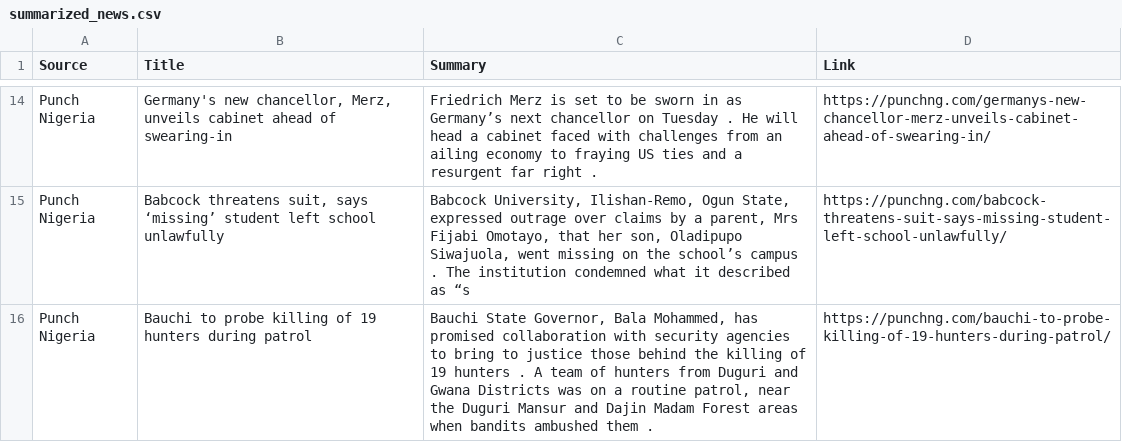
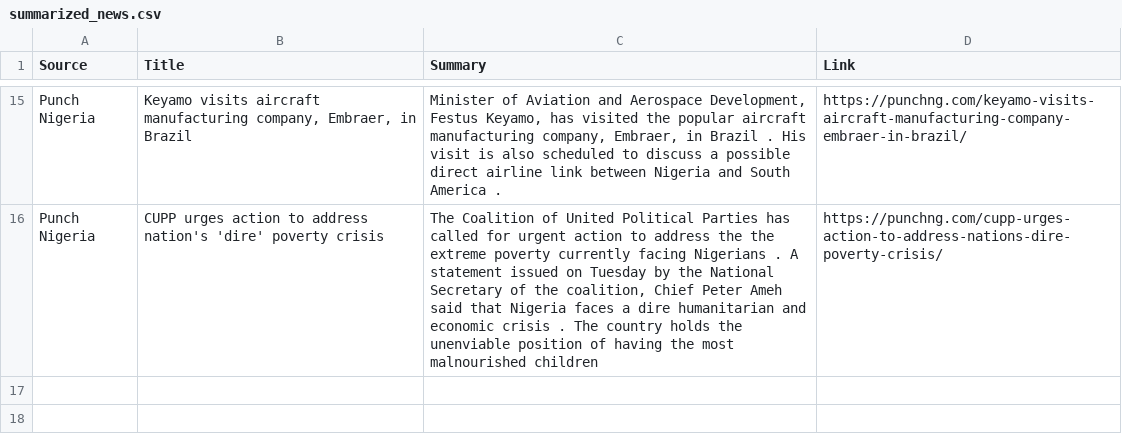
Before and after one commit to anthonob/nigerian-news-aggregator, a CSV file: summarized_news.csv, drawn as a sheet; only a part is shown, gaps mark what is left out; removed rows and columns are numbered as before the commit, all else as after; the diff covers the shown part only; the diff names each change by its address in the sheet, - before the commit and + after, or states it on an @@ line.

```diff
--- a/summarized_news.csv
+++ b/summarized_news.csv
-B15 (Title): Germany's new chancellor, Merz, unveils cabinet ahead of swearing-in
+B15 (Title): Keyamo visits aircraft manufacturing company, Embraer, in Brazil
-C15 (Summary): Friedrich Merz is set to be sworn in as Germany’s next chancellor on Tuesday . He will head a cabinet faced with challenges from an ailing economy to fraying US ties and a resurgent far right .
+C15 (Summary): Minister of Aviation and Aerospace Development, Festus Keyamo, has visited the popular aircraft manufacturing company, Embraer, in Brazil . His visit is also scheduled to discuss a possible direct airline link between Nigeria and South America .
-D15 (Link): https://punchng.com/germanys-new-chancellor-merz-unveils-cabinet-ahead-of-swearing-in/
+D15 (Link): https://punchng.com/keyamo-visits-aircraft-manufacturing-company-embraer-in-brazil/
-row 15: Punch Nigeria | Babcock threatens suit, says ‘missing’ student left school unlawfully | Babcock University, Ilishan-Remo, Ogun State, expressed outrage over claims by a parent, Mrs Fijabi Omotayo, that her son, Oladipupo Siwajuola, went missing on the school’s campus . The institution condemned what it described as “s | https://punchng.com/babcock-threatens-suit-says-missing-student-left-school-unlawfully/
-B16 (Title): Bauchi to probe killing of 19 hunters during patrol
+B16 (Title): CUPP urges action to address nation's 'dire' poverty crisis
-C16 (Summary): Bauchi State Governor, Bala Mohammed, has promised collaboration with security agencies to bring to justice those behind the killing of 19 hunters . A team of hunters from Duguri and Gwana Districts was on a routine patrol, near the Duguri Mansur and Dajin Madam Forest areas when bandits ambushed them .
+C16 (Summary): The Coalition of United Political Parties has called for urgent action to address the the extreme poverty currently facing Nigerians . A statement issued on Tuesday by the National Secretary of the coalition, Chief Peter Ameh said that Nigeria faces a dire humanitarian and economic crisis . The country holds the unenviable position of having the most malnourished children
-D16 (Link): https://punchng.com/bauchi-to-probe-killing-of-19-hunters-during-patrol/
+D16 (Link): https://punchng.com/cupp-urges-action-to-address-nations-dire-poverty-crisis/
```
Also changed, not shown: 6 added rows, 5 removed rows and 21 edited cells elsewhere in this file.
